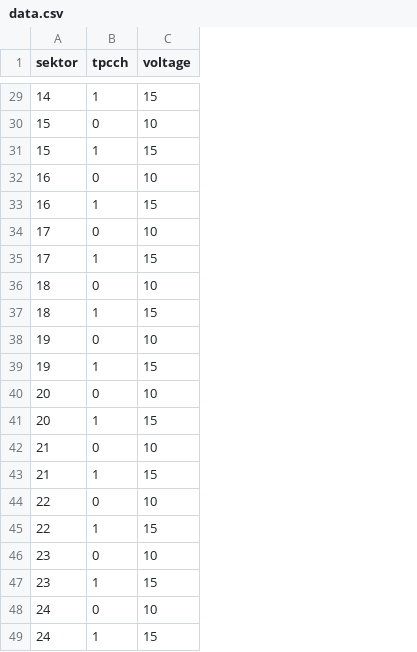
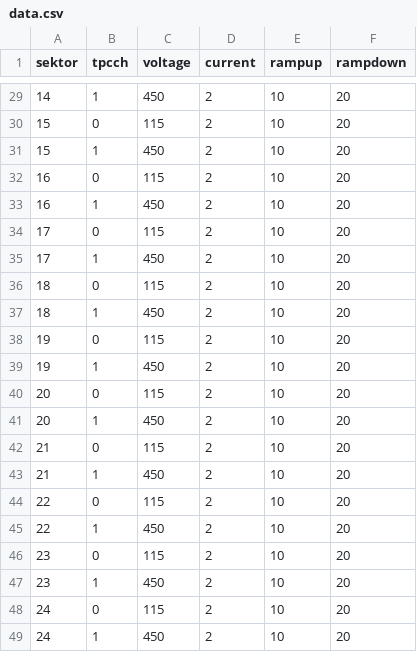
Before and after one commit to star-controls/tpc-grid-leak, a CSV file: data.csv, drawn as a sheet; only a part is shown, gaps mark what is left out; the diff covers the shown part only; the diff names each change by its address in the sheet, - before the commit and + after, or states it on an @@ line.

```diff
--- a/data.csv
+++ b/data.csv
+column D (current), rows 29-49: all 2
+column E (rampup), rows 29-49: all 10
+column F (rampdown), rows 29-49: all 20
-C29 (voltage): 15
+C29 (voltage): 450
-C30 (voltage): 10
+C30 (voltage): 115
-C31 (voltage): 15
+C31 (voltage): 450
-C32 (voltage): 10
+C32 (voltage): 115
-C33 (voltage): 15
+C33 (voltage): 450
-C34 (voltage): 10
+C34 (voltage): 115
-C35 (voltage): 15
+C35 (voltage): 450
-C36 (voltage): 10
+C36 (voltage): 115
-C37 (voltage): 15
+C37 (voltage): 450
-C38 (voltage): 10
+C38 (voltage): 115
-C39 (voltage): 15
+C39 (voltage): 450
-C40 (voltage): 10
+C40 (voltage): 115
-C41 (voltage): 15
+C41 (voltage): 450
-C42 (voltage): 10
+C42 (voltage): 115
-C43 (voltage): 15
+C43 (voltage): 450
-C44 (voltage): 10
+C44 (voltage): 115
-C45 (voltage): 15
+C45 (voltage): 450
-C46 (voltage): 10
+C46 (voltage): 115
-C47 (voltage): 15
+C47 (voltage): 450
-C48 (voltage): 10
+C48 (voltage): 115
-C49 (voltage): 15
+C49 (voltage): 450
```
Also changed, not shown: 27 edited cells elsewhere in this file, 5 other files.
